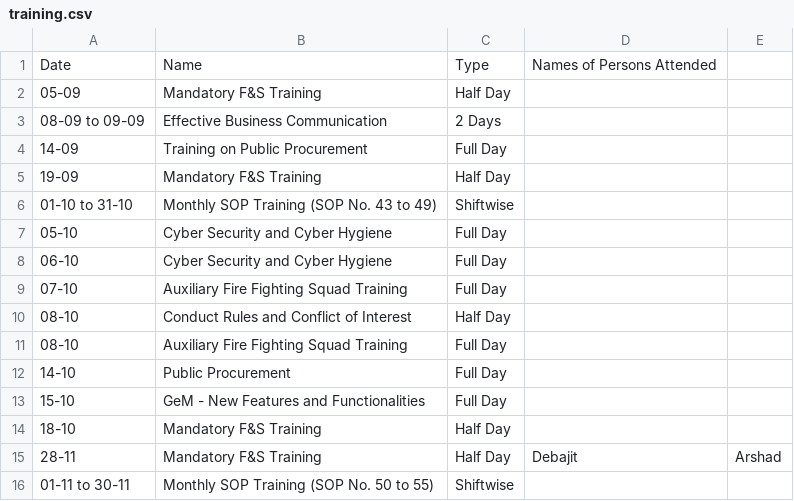
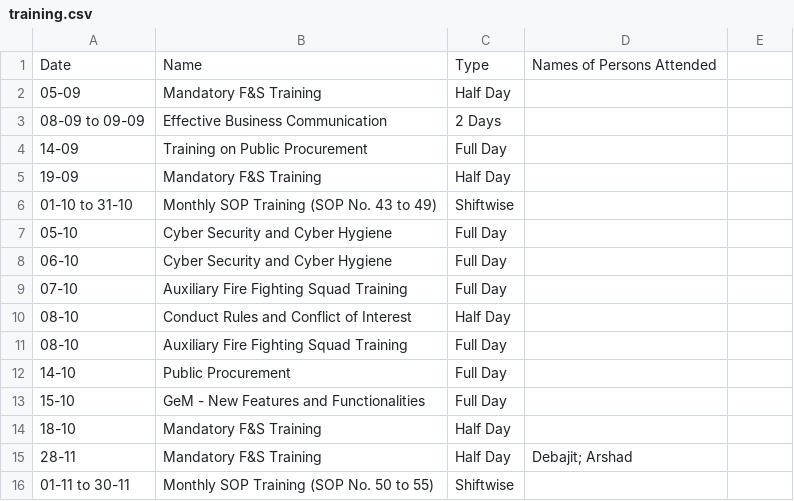
Before and after one commit to debajitd1292/co2, a CSV file: updates/training.csv, drawn as a sheet.

Commit message:
Update training.csv

```diff
--- a/updates/training.csv
+++ b/updates/training.csv
@@ -14,3 +14,3 @@ Date,Name,Type,Names of Persons Attended
 18-10,Mandatory F&S Training,Half Day
-28-11,Mandatory F&S Training,Half Day,Debajit,Arshad
+28-11,Mandatory F&S Training,Half Day,Debajit; Arshad
 01-11 to 30-11,Monthly SOP Training (SOP No. 50 to 55),Shiftwise
```
